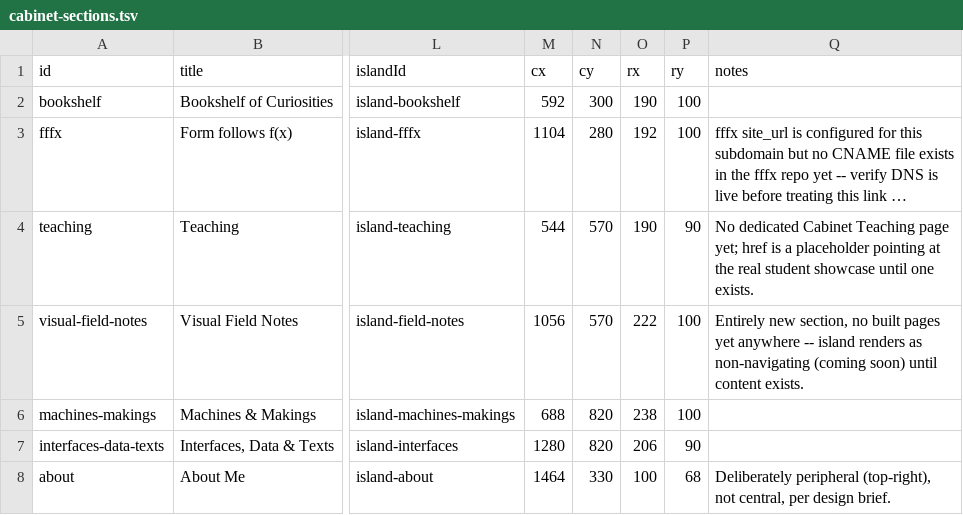
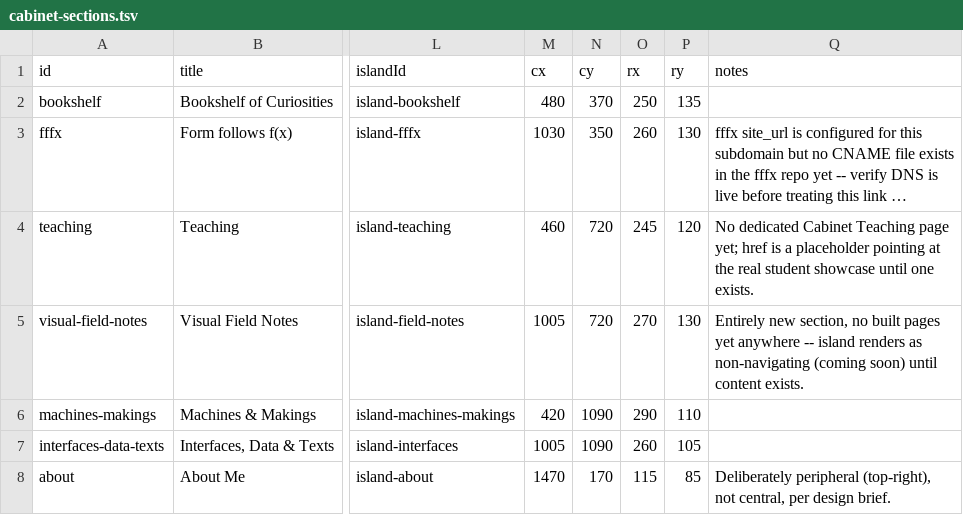
Before and after one commit to jesmehta/CabinetOfCuriosities, a TSV file: content/cabinet-sections.tsv, drawn as a sheet; only a part is shown, gaps mark what is left out; long unchanged cells end in …; the diff names each change by its address in the sheet, - before the commit and + after, or states it on an @@ line.

```diff
--- a/content/cabinet-sections.tsv
+++ b/content/cabinet-sections.tsv
-M2 (cx): 592
+M2 (cx): 480
-N2 (cy): 300
+N2 (cy): 370
-O2 (rx): 190
+O2 (rx): 250
-P2 (ry): 100
+P2 (ry): 135
-M3 (cx): 1104
+M3 (cx): 1030
-N3 (cy): 280
+N3 (cy): 350
-O3 (rx): 192
+O3 (rx): 260
-P3 (ry): 100
+P3 (ry): 130
-M4 (cx): 544
+M4 (cx): 460
-N4:N5 (cy): 570
+N4:N5 (cy): 720
-O4 (rx): 190
+O4 (rx): 245
-P4 (ry): 90
+P4 (ry): 120
-M5 (cx): 1056
+M5 (cx): 1005
-O5 (rx): 222
+O5 (rx): 270
-P5 (ry): 100
+P5 (ry): 130
-M6 (cx): 688
+M6 (cx): 420
-N6:N7 (cy): 820
+N6:N7 (cy): 1090
-O6 (rx): 238
+O6 (rx): 290
-P6 (ry): 100
+P6 (ry): 110
-M7 (cx): 1280
+M7 (cx): 1005
-O7 (rx): 206
+O7 (rx): 260
-P7 (ry): 90
+P7 (ry): 105
-M8 (cx): 1464
+M8 (cx): 1470
-N8 (cy): 330
+N8 (cy): 170
-O8 (rx): 100
+O8 (rx): 115
-P8 (ry): 68
+P8 (ry): 85
```
Also changed, not shown: content/cabinet-entries.tsv, 2 other files.
